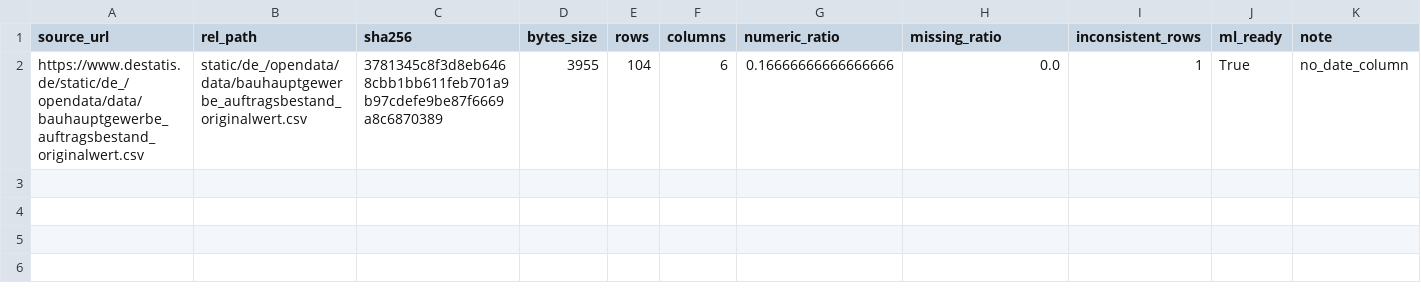
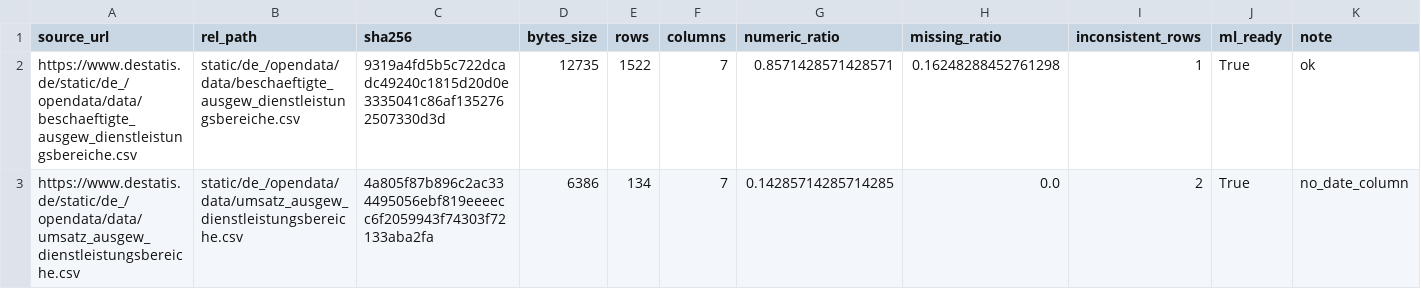
Before and after one commit to jonas-is-coding/destatis, a CSV file: metadata/latest_sync_report.csv, drawn as a sheet; only a part is shown; removed rows and columns are numbered as before the commit, all else as after; rows hold the shown columns only; the diff names each change by its address in the sheet, - before the commit and + after, or states it on an @@ line.

```diff
--- a/metadata/latest_sync_report.csv
+++ b/metadata/latest_sync_report.csv
-row 2: https://www.destatis.de/static/de_/opendata/data/bauhauptgewerbe_auftragsbestand_originalwert.csv | static/de_/opendata/data/bauhauptgewerbe_auftragsbestand_originalwert.csv | 3781345c8f3d8eb6468cbb1bb611feb701a9b97cdefe9be87f6669a8c6870389 | 3955 | 104 | 6 | 0.16666666666666666 | 0.0 | 1 | True | no_date_column
+row 2: https://www.destatis.de/static/de_/opendata/data/beschaeftigte_ausgew_dienstleistungsbereiche.csv | static/de_/opendata/data/beschaeftigte_ausgew_dienstleistungsbereiche.csv | 9319a4fd5b5c722dcadc49240c1815d20d0e3335041c86af1352762507330d3d | 12735 | 1522 | 7 | 0.8571428571428571 | 0.16248288452761298 | 1 | True | ok
+row 3: https://www.destatis.de/static/de_/opendata/data/umsatz_ausgew_dienstleistungsbereiche.csv | static/de_/opendata/data/umsatz_ausgew_dienstleistungsbereiche.csv | 4a805f87b896c2ac334495056ebf819eeeecc6f2059943f74303f72133aba2fa | 6386 | 134 | 7 | 0.14285714285714285 | 0.0 | 2 | True | no_date_column
```
Also changed, not shown: data/ml_ready/static/de_/opendata/data/umsatz_ausgew_dienstleistungsbereiche.csv, data/raw/static/de_/opendata/data/beschaeftigte_ausgew_dienstleistungsbereiche.csv, 4 other files.
